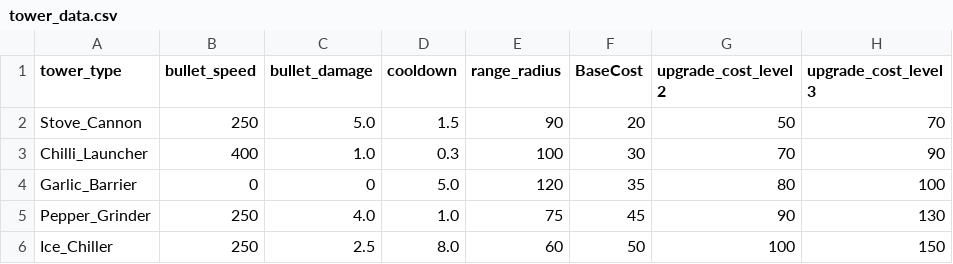
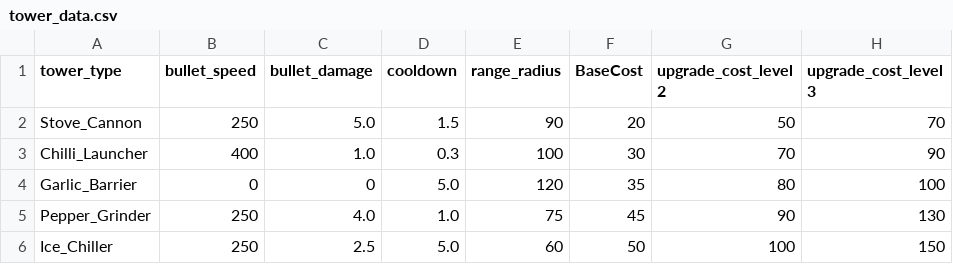
Before and after one commit to iniArsat/TD-Ikadev-main, a CSV file: data/tower_data.csv, drawn as a sheet.

```diff
--- a/data/tower_data.csv
+++ b/data/tower_data.csv
@@ -5,2 +5,2 @@ Garlic_Barrier,0,0,5.0,120,35,80,100
 Pepper_Grinder,250,4.0,1.0,75,45,90,130
-Ice_Chiller,250,2.5,8.0,60,50,100,150
+Ice_Chiller,250,2.5,5.0,60,50,100,150
```
Also changed, not shown: data/enemy_data.csv, data/wave_data.csv, 25 other files.
